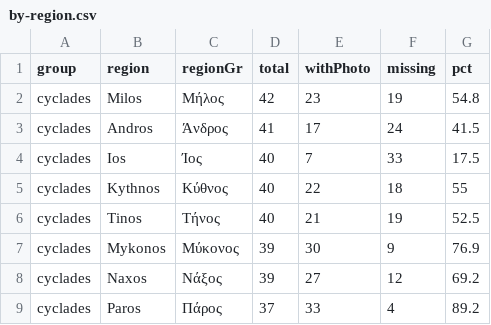
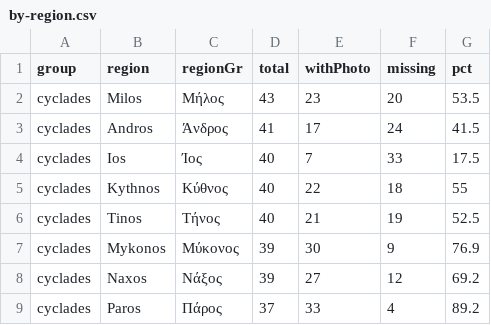
Before and after one commit to kontor068/beachbuddy, a CSV file: reports/photo-coverage/by-region.csv, drawn as a sheet; only a part is shown.

```diff
--- a/reports/photo-coverage/by-region.csv
+++ b/reports/photo-coverage/by-region.csv
@@ -1,3 +1,3 @@
 group,region,regionGr,total,withPhoto,missing,pct
-cyclades,Milos,Μήλος,42,23,19,54.8
+cyclades,Milos,Μήλος,43,23,20,53.5
 cyclades,Andros,Άνδρος,41,17,24,41.5
```
Also changed, not shown: reports/photo-coverage/missing-beaches.csv, 4 other files.
